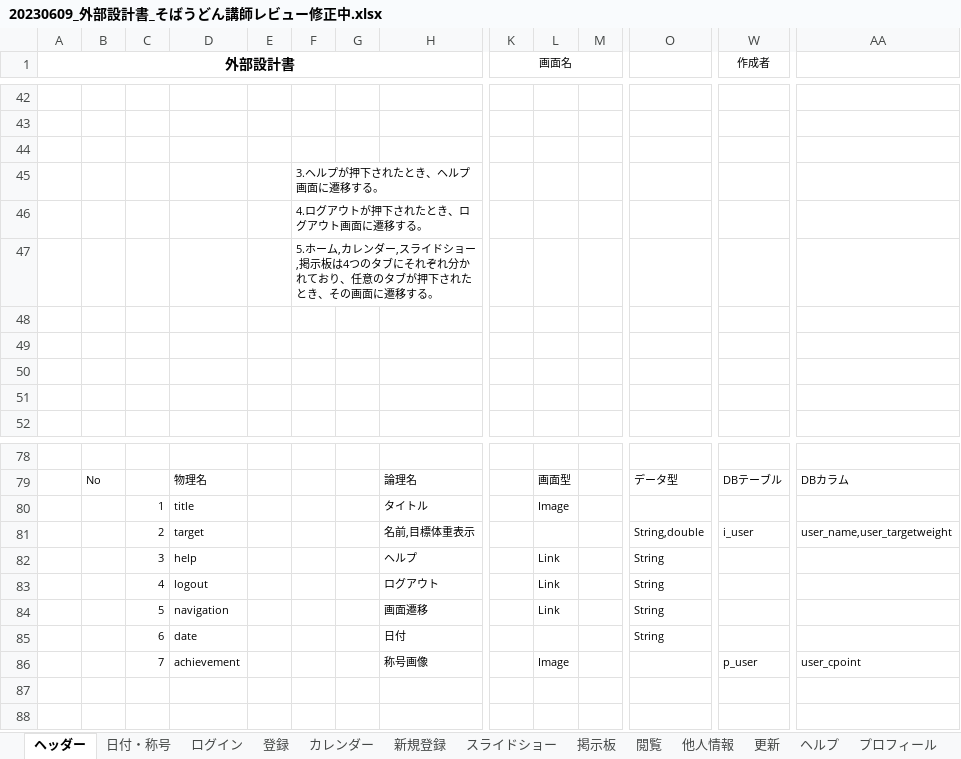
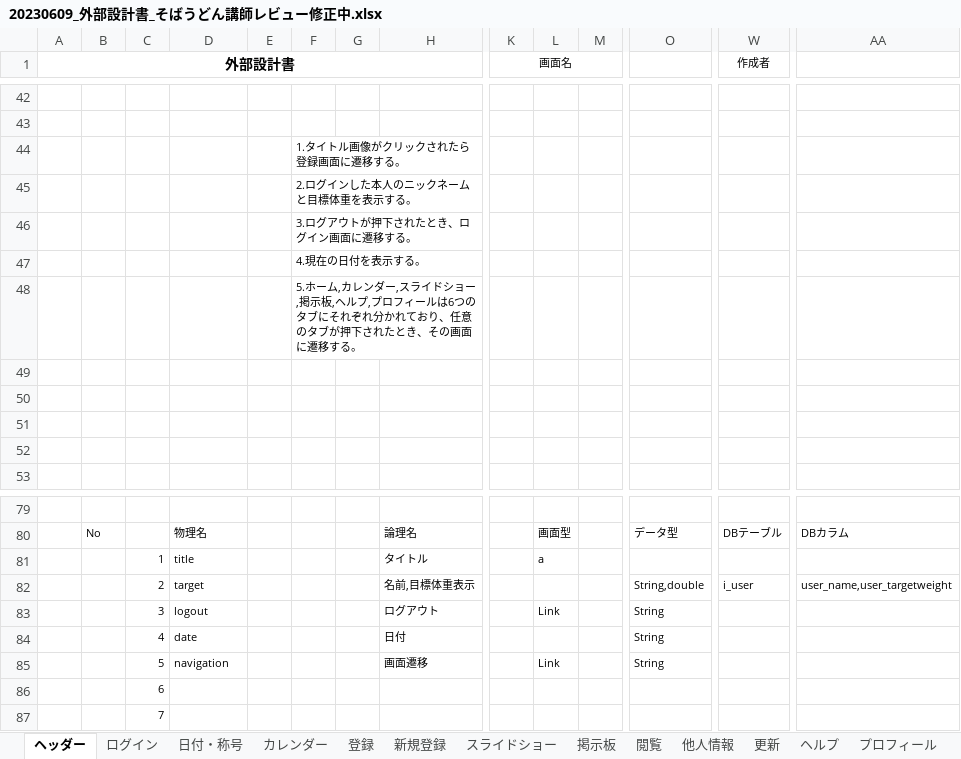
Before and after one commit to dojo2023/E-4, an Excel workbook: 共有用フォルダー/20230609_外部設計書_そばうどん講師レビュー修正中.xlsx, sheet ヘッダー, drawn as a sheet; only a part is shown, gaps mark what is left out; values as stored, in another font and other column widths than the file's, no borders; charts and pictures not drawn; removed rows and columns are numbered as before the commit, all else as after; rows hold the shown columns only; the diff names each change by its address in the sheet, - before the commit and + after, or states it on an @@ line.

```diff
--- a/共有用フォルダー/20230609_外部設計書_そばうどん講師レビュー修正中.xlsx (sheet ヘッダー)
+++ b/共有用フォルダー/20230609_外部設計書_そばうどん講師レビュー修正中.xlsx (sheet ヘッダー)
@@ sheet tab order changed: ヘッダー | ログイン | 日付・称号 | カレンダー | 登録 | 新規登録 | スライドショー | 掲示板 | 閲覧 | 他人情報 | 更新 | ヘルプ | プロフィール @@
-F44: (empty)
+F44: 1.タイトル画像がクリックされたら登録画面に遷移する。
-F45: 3.ヘルプが押下されたとき、ヘルプ画面に遷移する。
+F45: 2.ログインした本人のニックネームと目標体重を表示する。
-F46: 4.ログアウトが押下されたとき、ログアウト画面に遷移する。
+F46: 3.ログアウトが押下されたとき、ログイン画面に遷移する。
-F47: 5.ホーム,カレンダー,スライドショー,掲示板は4つのタブにそれぞれ分かれており、任意のタブが押下されたとき、その画面に遷移する。
+F47: 4.現在の日付を表示する。
+row 48:  |  |  |  |  | 5.ホーム,カレンダー,スライドショー,掲示板,ヘルプ,プロフィールは6つのタブにそれぞれ分かれており、任意のタブが押下されたとき、その画面に遷移する。
-L81: Image
+L81: a
-row 82:  |  | 3 | help |  |  |  | ヘルプ |  | Link |  | String
-C83: 4
+C83: 3
+row 84:  |  | 4 | date |  |  |  | 日付 |  |  |  | String
-row 85:  |  | 6 | date |  |  |  | 日付 |  |  |  | String
-row 86:  |  | 7 | achievement |  |  |  | 称号画像 |  | Image |  |  | p_user | user_cpoint
+row 86:  |  | 6
+row 87:  |  | 7
```
Also changed, not shown: sheet 日付・称号, sheet 登録, sheet スライドショー, sheet 掲示板, charts or pictures.
